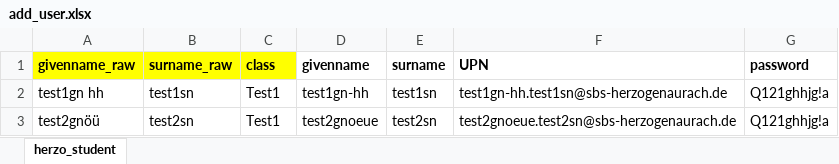
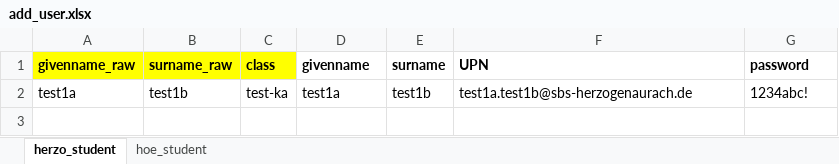
Before and after one commit to mck-sbs/MS365-Admintools, an Excel workbook: add_user.xlsx, sheet herzo_student, drawn as a sheet; values as stored, in another font and other column widths than the file's, no borders; removed rows and columns are numbered as before the commit, all else as after; the diff names each change by its address in the sheet, - before the commit and + after, or states it on an @@ line.

```diff
--- a/add_user.xlsx (sheet herzo_student)
+++ b/add_user.xlsx (sheet herzo_student)
+sheet tab: hoe_student
-row 2: test1gn hh | test1sn | Test1 | test1gn-hh | test1sn | test1gn-hh.test1sn@sbs-herzogenaurach.de | Q121ghhjg!a
-row 3: test2gnöü | test2sn | Test1 | test2gnoeue | test2sn | test2gnoeue.test2sn@sbs-herzogenaurach.de | Q121ghhjg!a
+row 2: test1a | test1b | test-ka | test1a | test1b | test1a.test1b@sbs-herzogenaurach.de | 1234abc!
```
Also changed, not shown: 3 other files.
